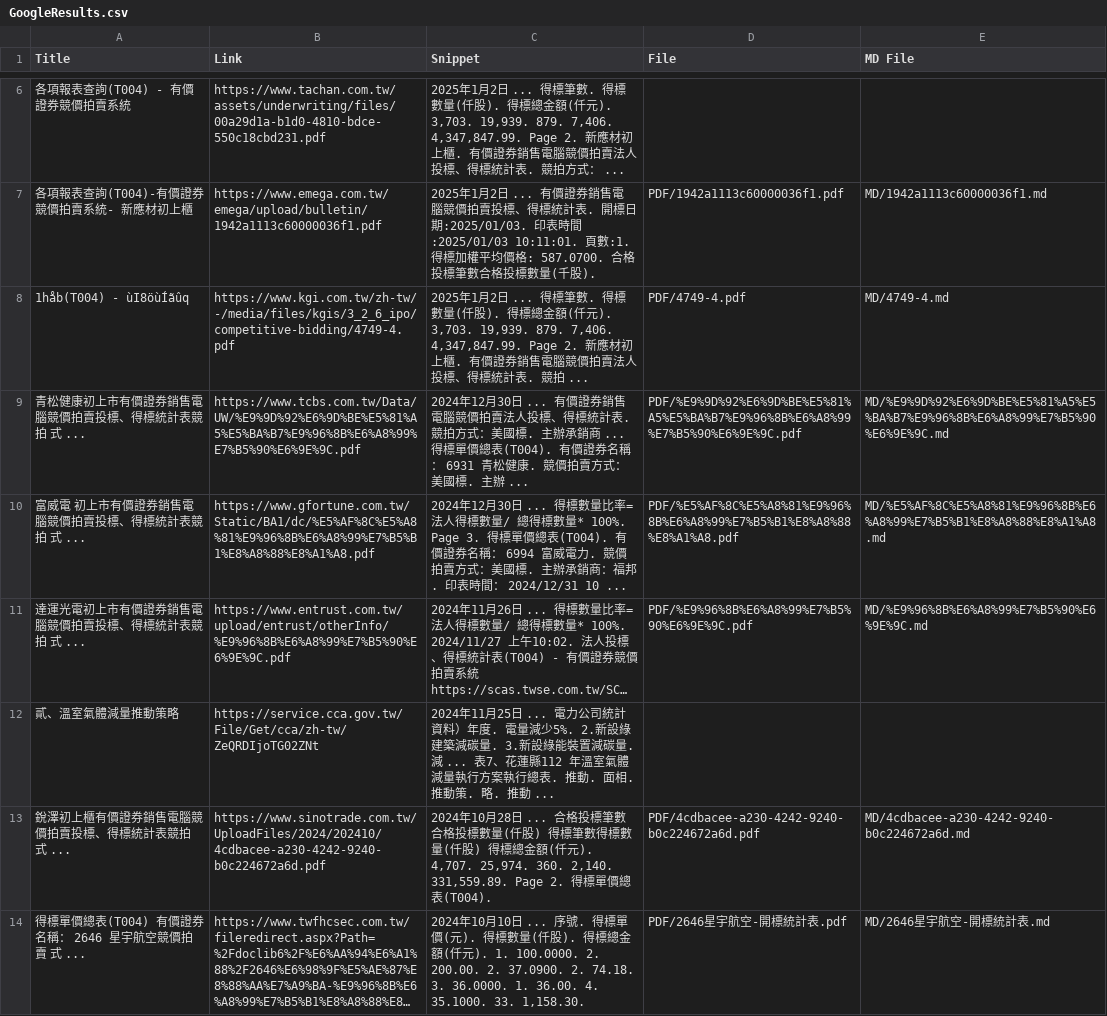
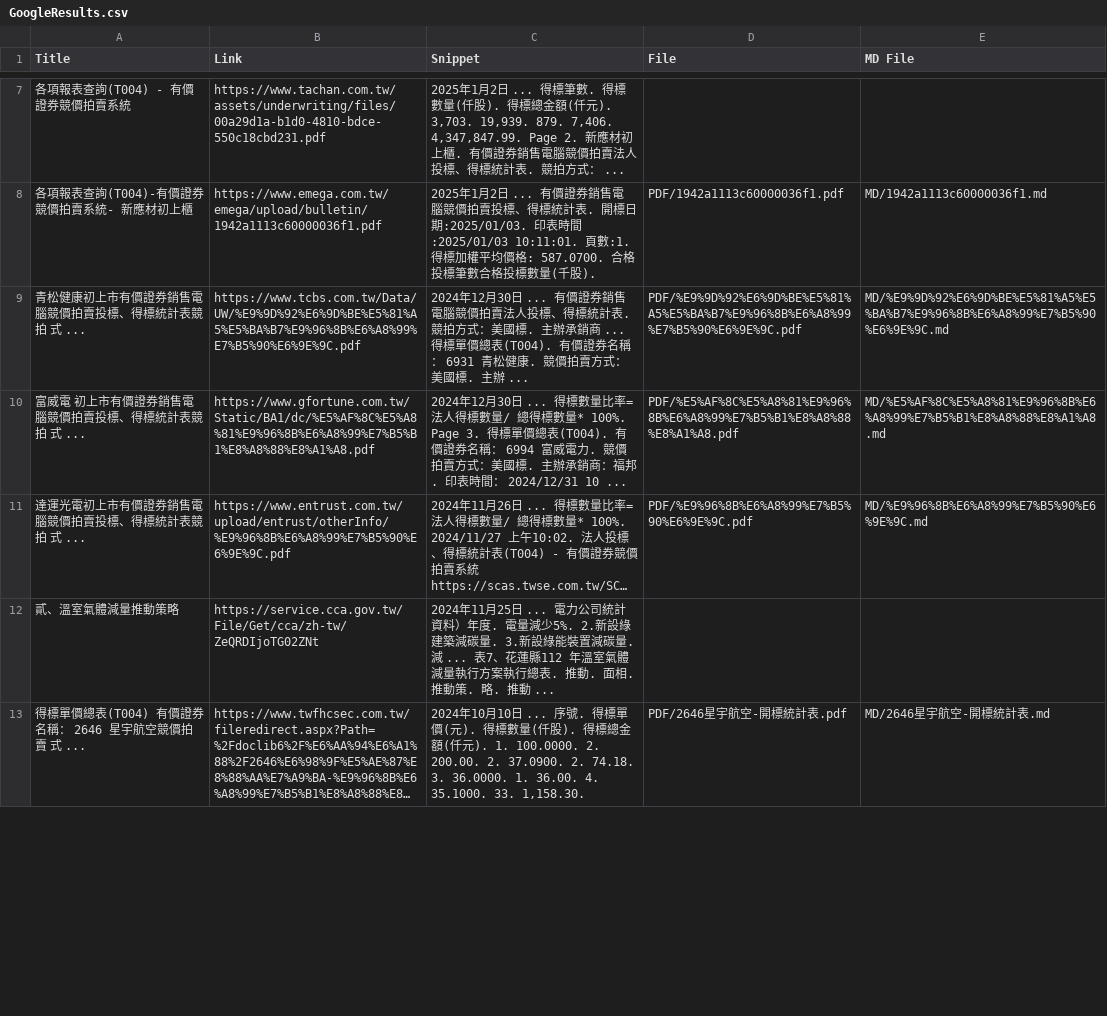
Before and after one commit to wenchiehlee/GoogleSearch, a CSV file: GoogleResults.csv, drawn as a sheet; only a part is shown, gaps mark what is left out; long unchanged cells end in …; removed rows and columns are numbered as before the commit, all else as after; the diff covers the shown part only; the diff names each change by its address in the sheet, - before the commit and + after, or states it on an @@ line.

```diff
--- a/GoogleResults.csv
+++ b/GoogleResults.csv
-row 8: 1håb(T004) - ùI8öùÍãûq | https://www.kgi.com.tw/zh-tw/-/media/files/kgis/3_2_6_ipo/competitive-bidding/4749-4.pdf | 2025年1月2日 ... 得標筆數. 得標數量(仟股). 得標總金額(仟元). 3,703. 19,939. 879. 7,406. 4,347,847.99. Page 2. 新應材初上櫃. 有價證券銷售電腦競價拍賣法人投標、得標統計表. 競拍 ... | PDF/4749-4.pdf | MD/4749-4.md
-row 13: 銳澤初上櫃有價證券銷售電腦競價拍賣投標、得標統計表競拍 式 ... | https://www.sinotrade.com.tw/UploadFiles/2024/202410/4cdbacee-a230-4242-9240-b0c224672a6d.pdf | 2024年10月28日 ... 合格投標筆數合格投標數量(仟股) 得標筆數得標數量(仟股) 得標總⾦額(仟元). 4,707. 25,974. 360. 2,140. 331,559.89. Page 2. 得標單價總表(T004). | PDF/4cdbacee-a230-4242-9240-b0c224672a6d.pdf | MD/4cdbacee-a230-4242-9240-b0c224672a6d.md
```
Also changed, not shown: 2 added rows, 2 moved rows and 1 edited cell elsewhere in this file, 2 other files.
